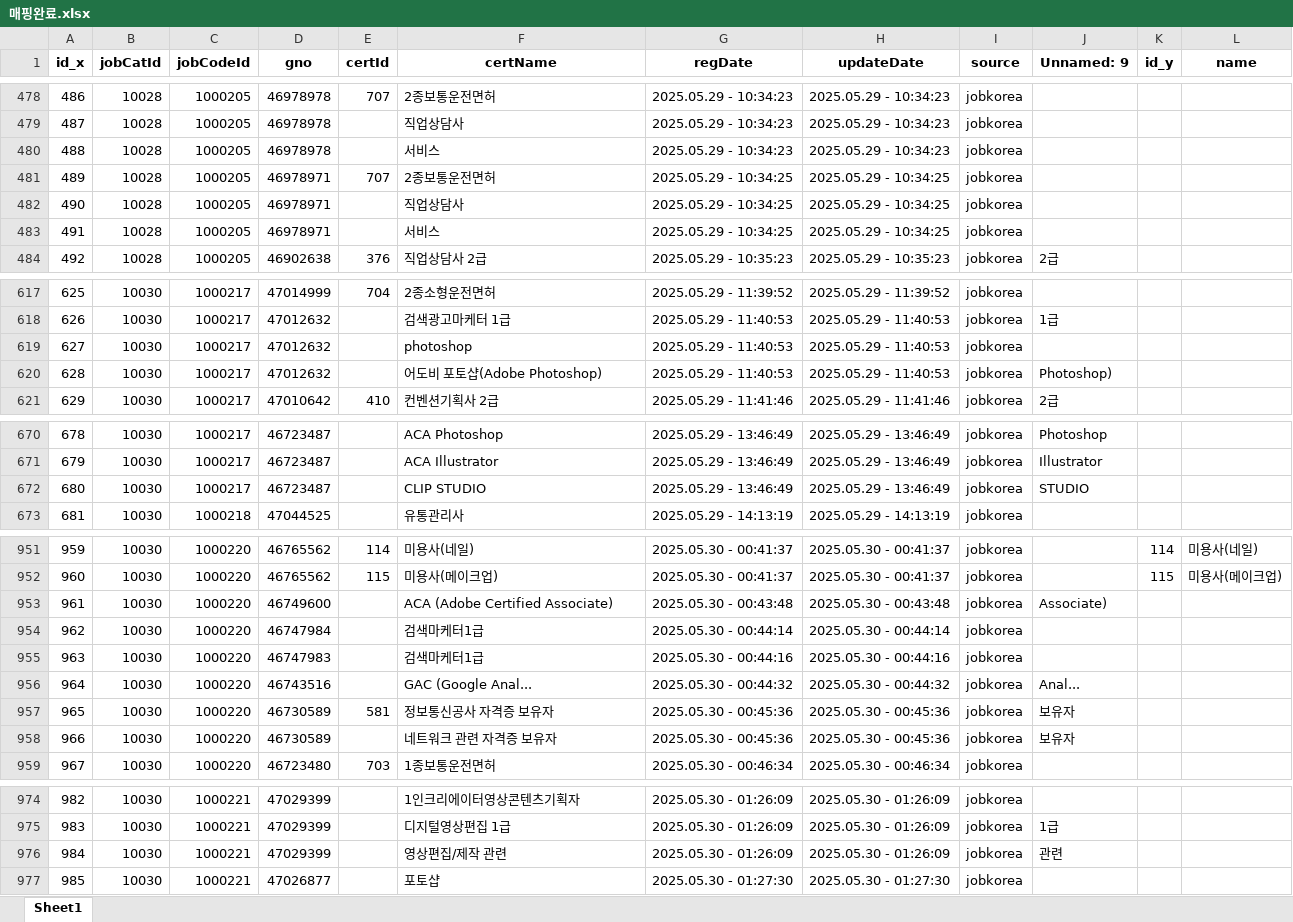
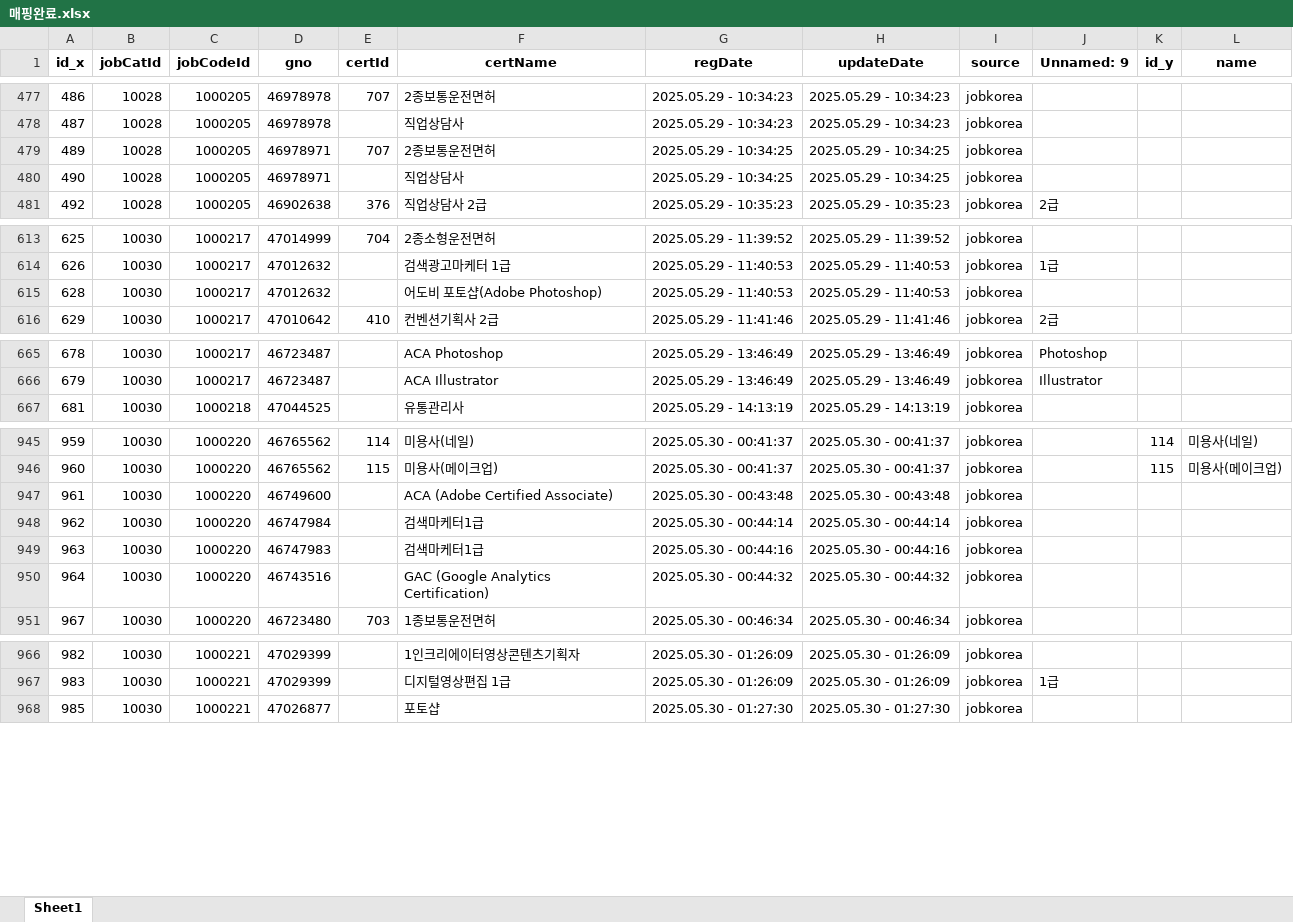
Before and after one commit to yunzivv/project_crawling_25_05, an Excel workbook: 매핑완료.xlsx, sheet Sheet1, drawn as a sheet; only a part is shown, gaps mark what is left out; values as stored, in another font and other column widths than the file's, no borders; removed rows and columns are numbered as before the commit, all else as after; the diff covers the shown part only; the diff names each change by its address in the sheet, - before the commit and + after, or states it on an @@ line.

```diff
--- a/매핑완료.xlsx (sheet Sheet1)
+++ b/매핑완료.xlsx (sheet Sheet1)
-row 480: 488 | 10028 | 1000205 | 46978978 |  | 서비스 | 2025.05.29 - 10:34:23 | 2025.05.29 - 10:34:23 | jobkorea
-row 483: 491 | 10028 | 1000205 | 46978971 |  | 서비스 | 2025.05.29 - 10:34:25 | 2025.05.29 - 10:34:25 | jobkorea
@@ column A (id_x) renumbered in row 615 @@
-F615 (certName): photoshop
+F615 (certName): 어도비 포토샵(Adobe Photoshop)
-row 620: 628 | 10030 | 1000217 | 47012632 |  | 어도비 포토샵(Adobe Photoshop) | 2025.05.29 - 11:40:53 | 2025.05.29 - 11:40:53 | jobkorea | Photoshop)
-row 672: 680 | 10030 | 1000217 | 46723487 |  | CLIP STUDIO | 2025.05.29 - 13:46:49 | 2025.05.29 - 13:46:49 | jobkorea | STUDIO
-J947 (Unnamed: 9): Associate)
+J947 (Unnamed: 9): (empty)
-F950 (certName): GAC (Google Anal...
+F950 (certName): GAC (Google Analytics Certification)
-J950 (Unnamed: 9): Anal...
+J950 (Unnamed: 9): (empty)
-row 957: 965 | 10030 | 1000220 | 46730589 | 581 | 정보통신공사 자격증 보유자 | 2025.05.30 - 00:45:36 | 2025.05.30 - 00:45:36 | jobkorea | 보유자
-row 958: 966 | 10030 | 1000220 | 46730589 |  | 네트워크 관련 자격증 보유자 | 2025.05.30 - 00:45:36 | 2025.05.30 - 00:45:36 | jobkorea | 보유자
-row 976: 984 | 10030 | 1000221 | 47029399 |  | 영상편집/제작 관련 | 2025.05.30 - 01:26:09 | 2025.05.30 - 01:26:09 | jobkorea | 관련
```
Also changed, not shown: 2 removed rows and 52 edited cells elsewhere in this sheet, jobkorea_jobCode.xlsx, jobkorea_requirements.xlsx, 31 other files.
